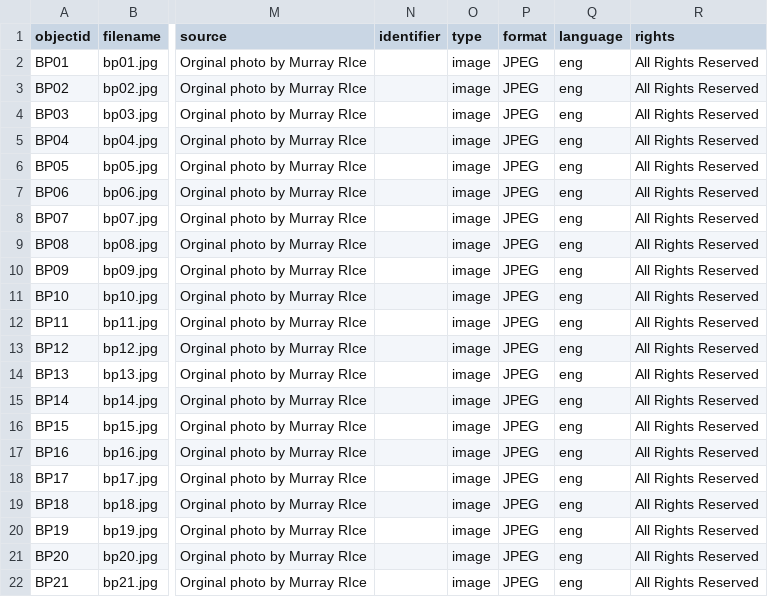
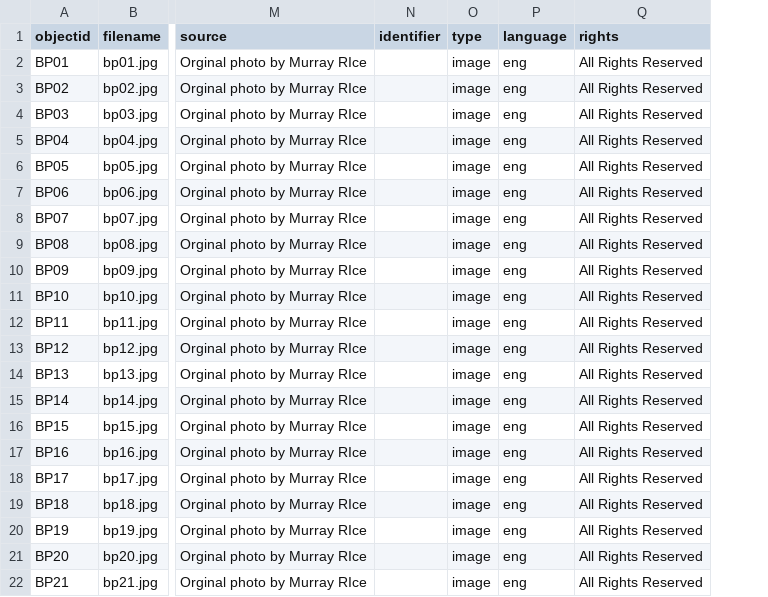
Before and after one commit to murrayleerice/Bernie-Peeters-Collection, a CSV file: _data/Peeters.csv, drawn as a sheet; only a part is shown, gaps mark what is left out; the diff names each change by its address in the sheet, - before the commit and + after, or states it on an @@ line.

Commit message:
Add files via upload

```diff
--- a/_data/Peeters.csv
+++ b/_data/Peeters.csv
-column P (format), rows 2-22: all JPEG
```
